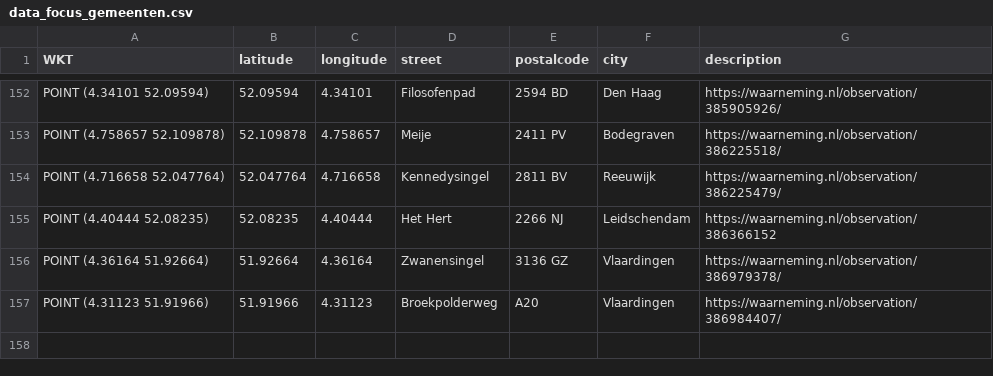
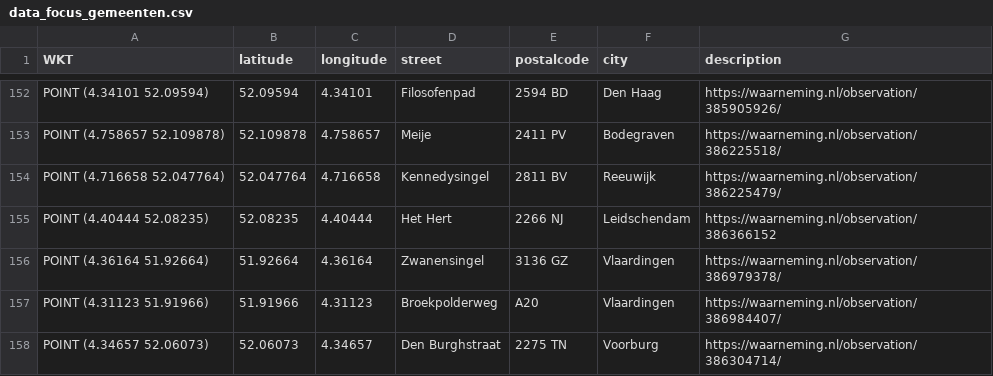
Before and after one commit to aggerritsen/SpringTrapping2026, a CSV file: data_focus_gemeenten.csv, drawn as a sheet; only a part is shown, gaps mark what is left out.

Commit message:
START

```diff
--- a/data_focus_gemeenten.csv
+++ b/data_focus_gemeenten.csv
@@ -157 +157,2 @@ WKT,latitude,longitude,street,postalcode,city,description
 "POINT (4.31123 51.91966)",51.91966, 4.31123, Broekpolderweg, A20, Vlaardingen, https://waarneming.nl/observation/386984407/
+"POINT (4.34657 52.06073)",52.06073,4.34657, Den Burghstraat, 2275 TN, Voorburg, https://waarneming.nl/observation/386304714/
```
